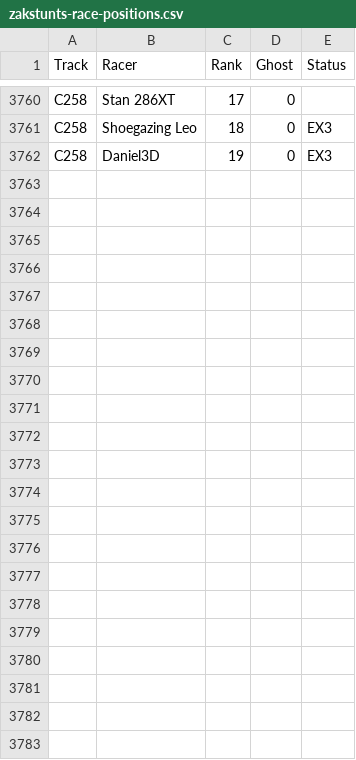
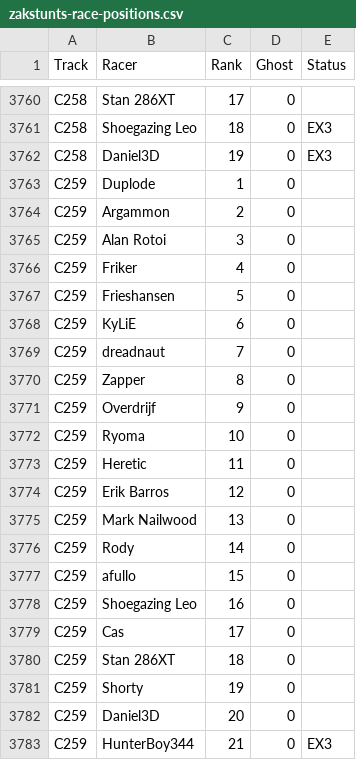
Before and after one commit to duplode/elo-zs, a CSV file: data/Zak/zakstunts-race-positions.csv, drawn as a sheet; only a part is shown, gaps mark what is left out; the diff names each change by its address in the sheet, - before the commit and + after, or states it on an @@ line.

Commit message:
Update ZakStunts results to C259

```diff
--- a/data/Zak/zakstunts-race-positions.csv
+++ b/data/Zak/zakstunts-race-positions.csv
+row 3763: C259 | Duplode | 1 | 0
+row 3764: C259 | Argammon | 2 | 0
+row 3765: C259 | Alan Rotoi | 3 | 0
+row 3766: C259 | Friker | 4 | 0
+row 3767: C259 | Frieshansen | 5 | 0
+row 3768: C259 | KyLiE | 6 | 0
+row 3769: C259 | dreadnaut | 7 | 0
+row 3770: C259 | Zapper | 8 | 0
+row 3771: C259 | Overdrijf | 9 | 0
+row 3772: C259 | Ryoma | 10 | 0
+row 3773: C259 | Heretic | 11 | 0
+row 3774: C259 | Erik Barros | 12 | 0
+row 3775: C259 | Mark Nailwood | 13 | 0
+row 3776: C259 | Rody | 14 | 0
+row 3777: C259 | afullo | 15 | 0
+row 3778: C259 | Shoegazing Leo | 16 | 0
+row 3779: C259 | Cas | 17 | 0
+row 3780: C259 | Stan 286XT | 18 | 0
+row 3781: C259 | Shorty | 19 | 0
+row 3782: C259 | Daniel3D | 20 | 0
+row 3783: C259 | HunterBoy344 | 21 | 0 | EX3
```
